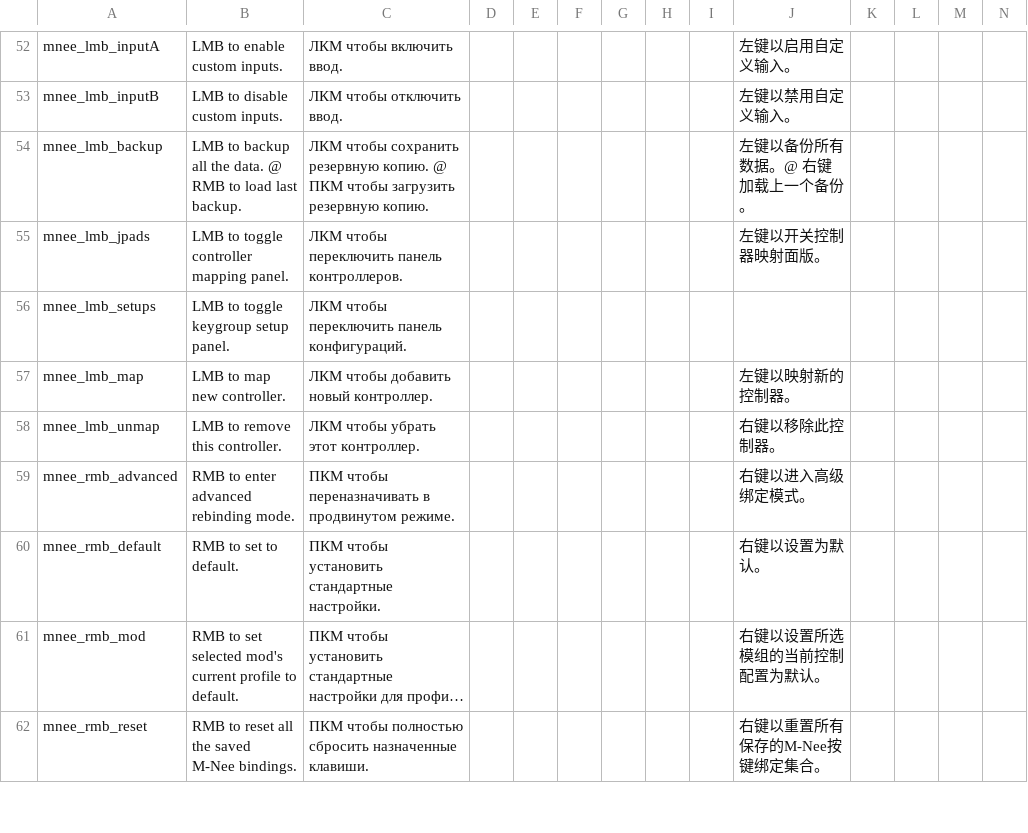
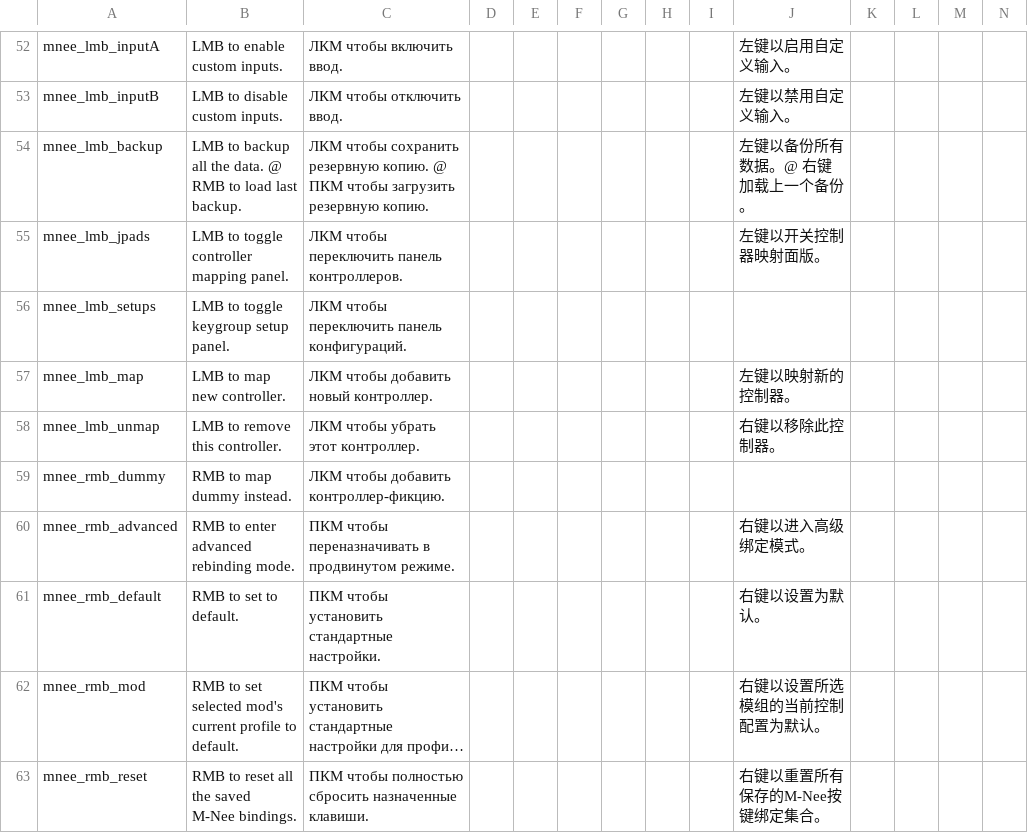
Before and after one commit to re-coilless/mnee, a CSV file: files/translations.csv, drawn as a sheet; only a part is shown, gaps mark what is left out; long unchanged cells end in …; rows hold the shown columns only; the diff names each change by its address in the sheet, - before the commit and + after, or states it on an @@ line.

```diff
--- a/files/translations.csv
+++ b/files/translations.csv
+row 59: mnee_rmb_dummy | RMB to map dummy instead. | ЛКМ чтобы добавить контроллер-фикцию.
```
Also changed, not shown: 4 other files.
